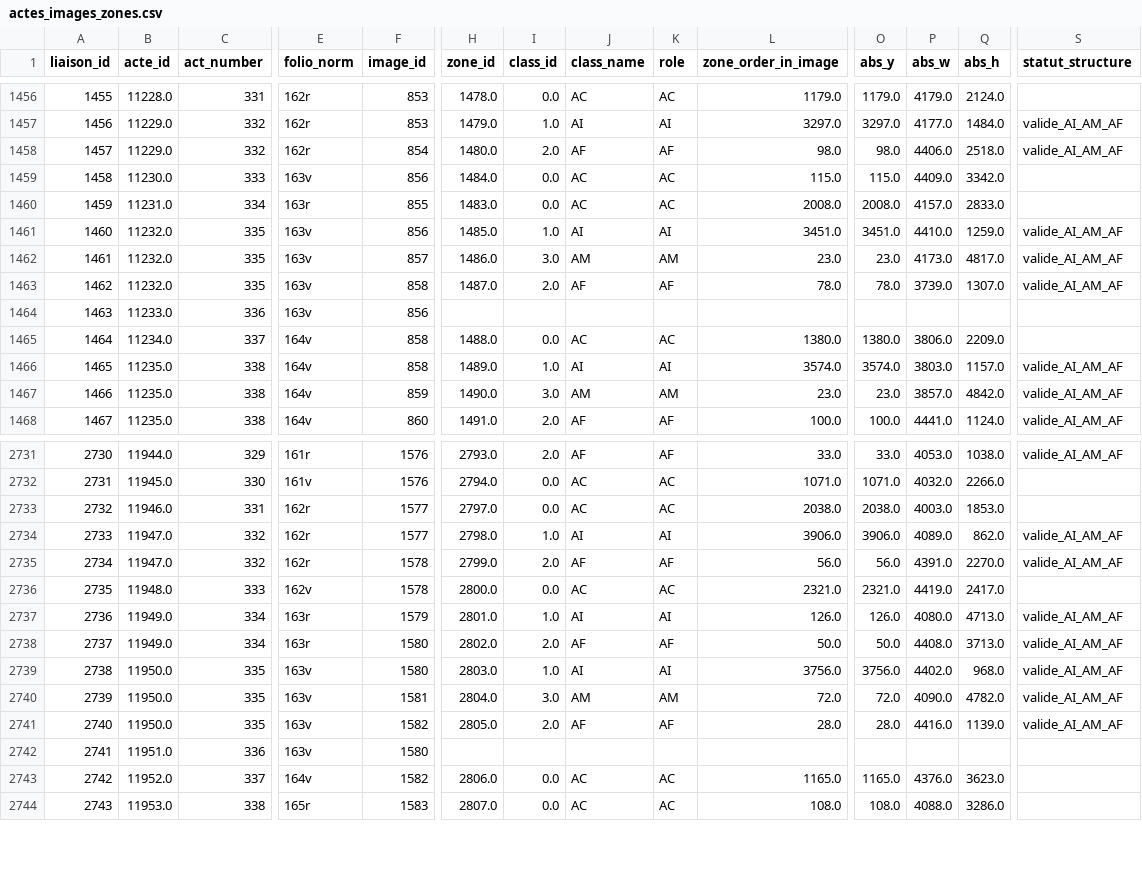
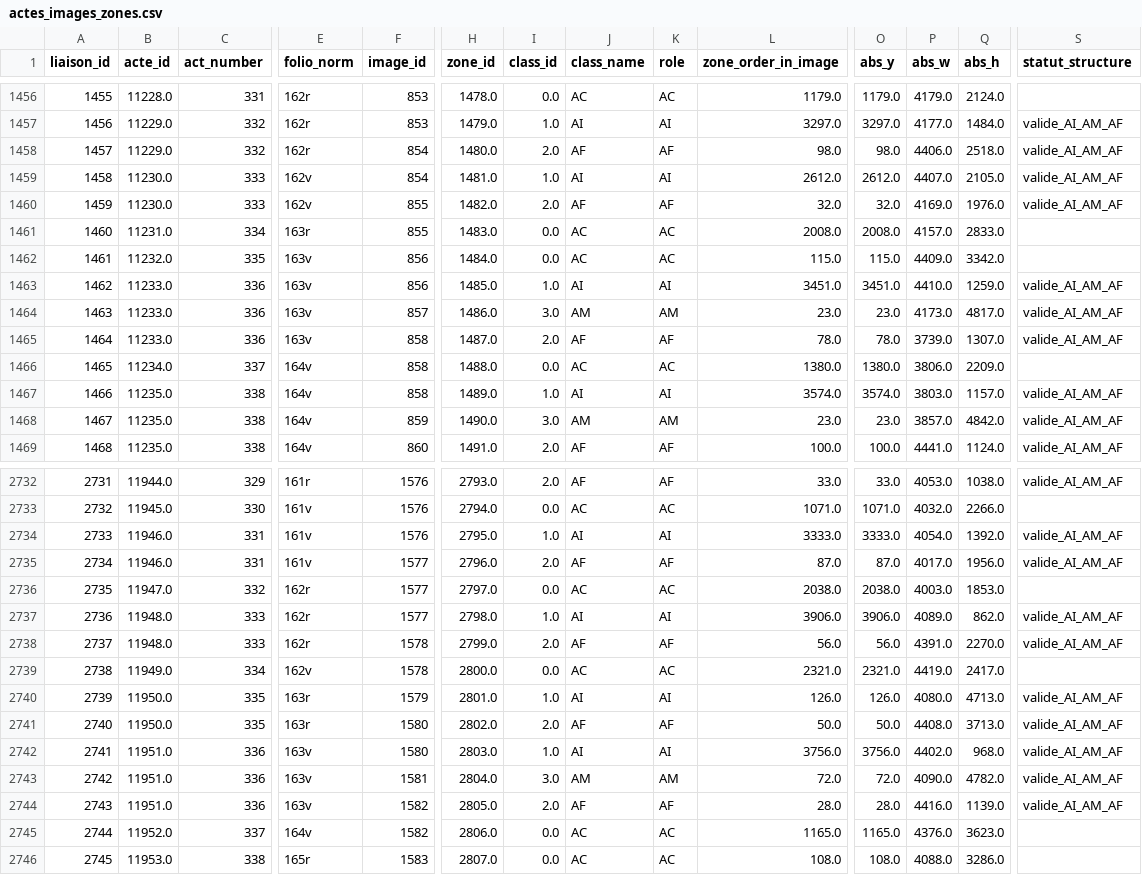
Before and after one commit to oriflamms/himanis, a CSV file: Acts/src_ipynb/JJ119-JJ132/output/actes_images_zones.csv, drawn as a sheet; only a part is shown, gaps mark what is left out; removed rows and columns are numbered as before the commit, all else as after; rows hold the shown columns only; the diff names each change by its address in the sheet, - before the commit and + after, or states it on an @@ line.

```diff
--- a/Acts/src_ipynb/JJ119-JJ132/output/actes_images_zones.csv
+++ b/Acts/src_ipynb/JJ119-JJ132/output/actes_images_zones.csv
-E1459 (folio_norm): 163v
+E1459 (folio_norm): 162v
-F1459 (image_id): 856
+F1459 (image_id): 854
-H1459 (zone_id): 1484.0
+H1459 (zone_id): 1481.0
-I1459 (class_id): 0.0
+I1459 (class_id): 1.0
-J1459 (class_name): AC
+J1459 (class_name): AI
-K1459 (role): AC
+K1459 (role): AI
-L1459 (zone_order_in_image): 115.0
+L1459 (zone_order_in_image): 2612.0
-O1459 (abs_y): 115.0
+O1459 (abs_y): 2612.0
-P1459 (abs_w): 4409.0
+P1459 (abs_w): 4407.0
-Q1459 (abs_h): 3342.0
+Q1459 (abs_h): 2105.0
-S1459 (statut_structure): (empty)
+S1459 (statut_structure): valide_AI_AM_AF
+row 1460: 1459 | 11230.0 | 333 | 162v | 855 | 1482.0 | 2.0 | AF | AF | 32.0 | 32.0 | 4169.0 | 1976.0 | valide_AI_AM_AF
@@ column A (liaison_id) renumbered from row 1461 down @@
+row 1462: 1461 | 11232.0 | 335 | 163v | 856 | 1484.0 | 0.0 | AC | AC | 115.0 | 115.0 | 4409.0 | 3342.0
-B1463:B1465 (acte_id): 11232.0
+B1463:B1465 (acte_id): 11233.0
-C1463:C1465 (act_number): 335
+C1463:C1465 (act_number): 336
-row 1464: 1463 | 11233.0 | 336 | 163v | 856
+row 2734: 2733 | 11946.0 | 331 | 161v | 1576 | 2795.0 | 1.0 | AI | AI | 3333.0 | 3333.0 | 4054.0 | 1392.0 | valide_AI_AM_AF
+row 2735: 2734 | 11946.0 | 331 | 161v | 1577 | 2796.0 | 2.0 | AF | AF | 87.0 | 87.0 | 4017.0 | 1956.0 | valide_AI_AM_AF
-B2736 (acte_id): 11946.0
+B2736 (acte_id): 11947.0
-C2736 (act_number): 331
+C2736 (act_number): 332
-B2737:B2738 (acte_id): 11947.0
+B2737:B2738 (acte_id): 11948.0
-C2737:C2738 (act_number): 332
+C2737:C2738 (act_number): 333
-B2739 (acte_id): 11948.0
+B2739 (acte_id): 11949.0
-C2739 (act_number): 333
+C2739 (act_number): 334
-B2740:B2741 (acte_id): 11949.0
+B2740:B2741 (acte_id): 11950.0
-C2740:C2741 (act_number): 334
+C2740:C2741 (act_number): 335
-B2742:B2744 (acte_id): 11950.0
+B2742:B2744 (acte_id): 11951.0
-C2742:C2744 (act_number): 335
+C2742:C2744 (act_number): 336
-row 2742: 2741 | 11951.0 | 336 | 163v | 1580
```
Also changed, not shown: Acts/src_ipynb/JJ100-JJ118/output/actes.csv, Acts/src_ipynb/JJ119-JJ132/output/actes.csv, 13 other files.
